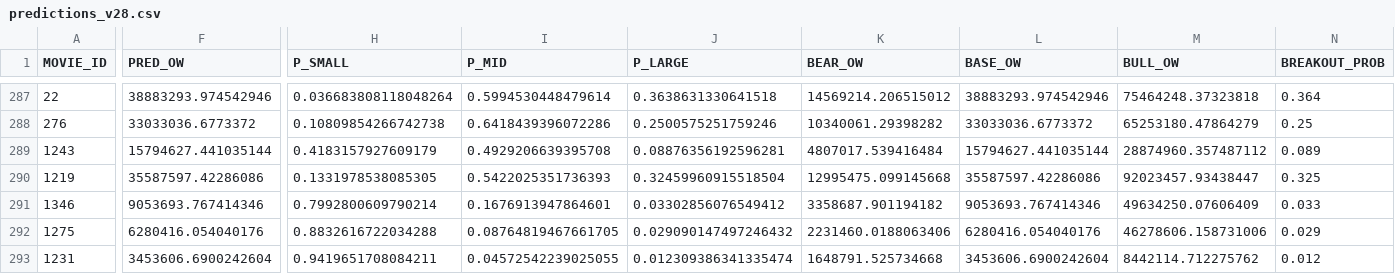
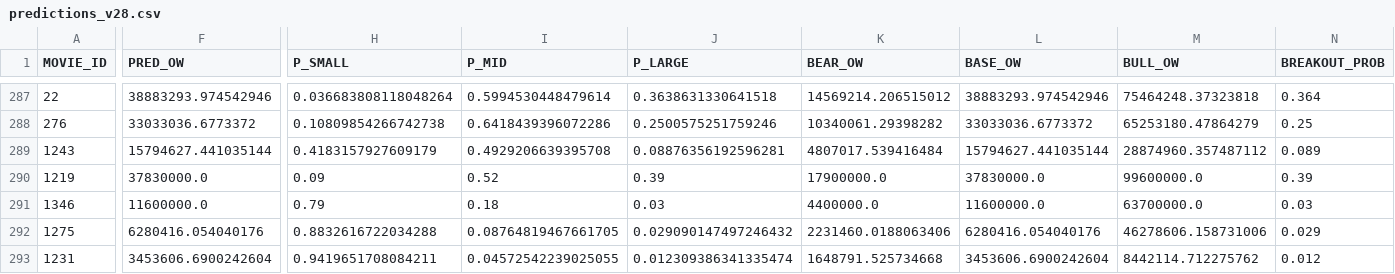
Before and after one commit to snowflake-mike-MKTG-IND/box-office-journey, a CSV file: data/predictions_v28.csv, drawn as a sheet; only a part is shown, gaps mark what is left out; the diff covers the shown part only; the diff names each change by its address in the sheet, - before the commit and + after, or states it on an @@ line.

Commit message:
Update D-3 predictions for The Furious & Disclosure Day (V28-A)
Refresh upcoming predictions from D-7 to D-3 horizon for Jun 12 releases:
- Disclosure Day: MID $37.8M (P_LARGE+=39%, breakout watch)
- The Furious: SMALL $11.6M (steady)

.... Generated with [Cortex Code](https://docs.snowflake.com/en/user-guide/cortex-code/cortex-code)

Co-Authored-By: Cortex Code <noreply@snowflake.com>

```diff
--- a/data/predictions_v28.csv
+++ b/data/predictions_v28.csv
-F290 (PRED_OW): 35587597.42286086
+F290 (PRED_OW): 37830000.0
-H290 (P_SMALL): 0.1331978538085305
+H290 (P_SMALL): 0.09
-I290 (P_MID): 0.5422025351736393
+I290 (P_MID): 0.52
-J290 (P_LARGE): 0.32459960915518504
+J290 (P_LARGE): 0.39
-K290 (BEAR_OW): 12995475.099145668
+K290 (BEAR_OW): 17900000.0
-L290 (BASE_OW): 35587597.42286086
+L290 (BASE_OW): 37830000.0
-M290 (BULL_OW): 92023457.93438447
+M290 (BULL_OW): 99600000.0
-N290 (BREAKOUT_PROB): 0.325
+N290 (BREAKOUT_PROB): 0.39
-F291 (PRED_OW): 9053693.767414346
+F291 (PRED_OW): 11600000.0
-H291 (P_SMALL): 0.7992800609790214
+H291 (P_SMALL): 0.79
-I291 (P_MID): 0.1676913947864601
+I291 (P_MID): 0.18
-J291 (P_LARGE): 0.03302856076549412
+J291 (P_LARGE): 0.03
-K291 (BEAR_OW): 3358687.901194182
+K291 (BEAR_OW): 4400000.0
-L291 (BASE_OW): 9053693.767414346
+L291 (BASE_OW): 11600000.0
-M291 (BULL_OW): 49634250.07606409
+M291 (BULL_OW): 63700000.0
-N291 (BREAKOUT_PROB): 0.033
+N291 (BREAKOUT_PROB): 0.03
```
Also changed, not shown: 4 edited cells elsewhere in this file.
